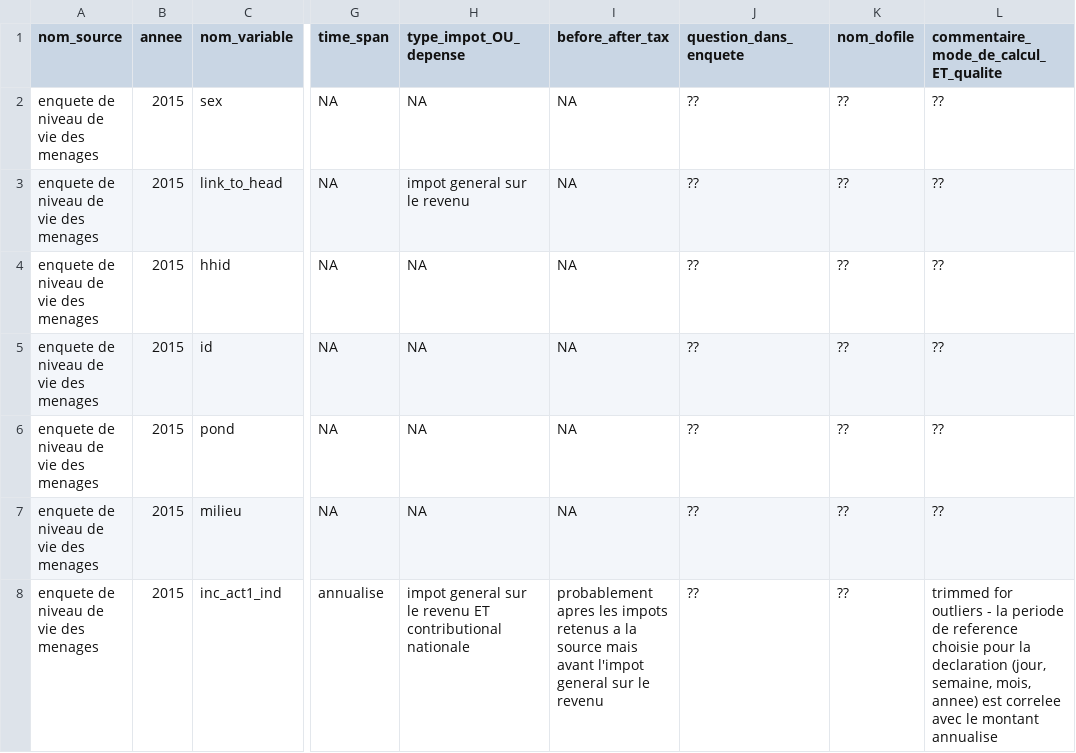
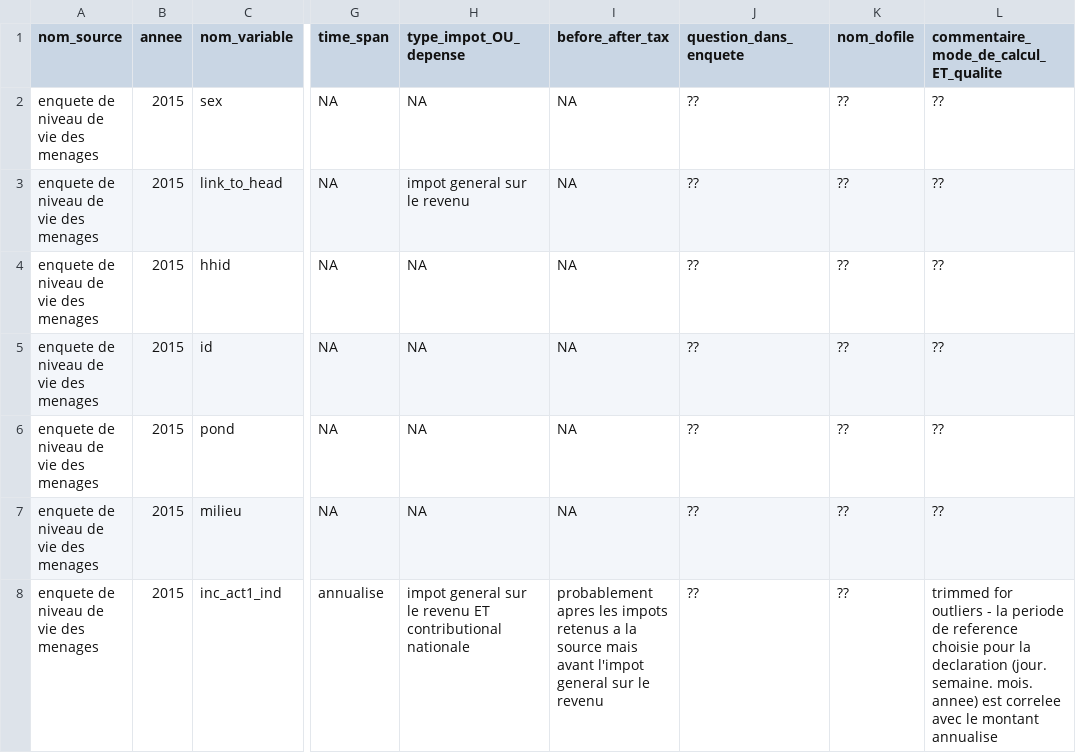
Before and after one commit to openfisca/openfisca-cote-d-ivoire, a CSV file: openfisca_cote_d_ivoire/assets/definition_variables_micro_CIV.csv, drawn as a sheet; only a part is shown, gaps mark what is left out; the diff names each change by its address in the sheet, - before the commit and + after, or states it on an @@ line.

```diff
--- a/openfisca_cote_d_ivoire/assets/definition_variables_micro_CIV.csv
+++ b/openfisca_cote_d_ivoire/assets/definition_variables_micro_CIV.csv
-L8: …la declaration (jour, semaine, mois, annee) est…
+L8: …la declaration (jour. semaine. mois. annee) est…
```
Also changed, not shown: openfisca_cote_d_ivoire/assets/recettes_fiscales_CIV.csv.
